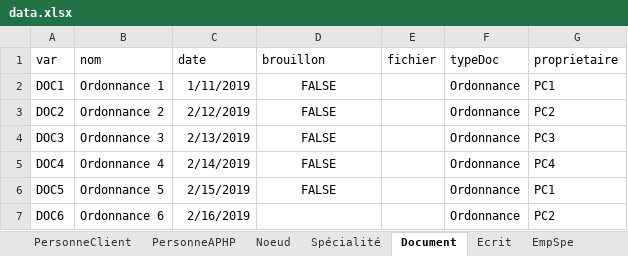
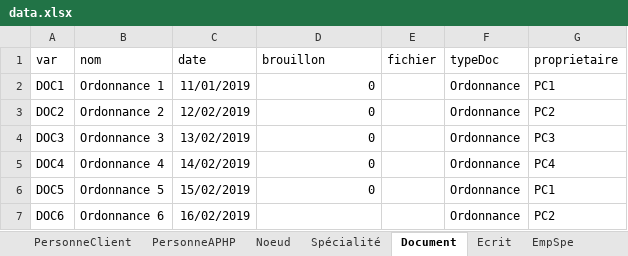
Before and after one commit to Wammouial/pomme, an Excel workbook: server/delire/data.xlsx, sheet Document, drawn as a sheet; values as stored, in another font and other column widths than the file's, no borders; the diff names each change by its address in the sheet, - before the commit and + after, or states it on an @@ line.

```diff
--- a/server/delire/data.xlsx (sheet Document)
+++ b/server/delire/data.xlsx (sheet Document)
-C2 (date): 1/11/2019
+C2 (date): 11/01/2019
-D2:D6 (brouillon): FALSE
+D2:D6 (brouillon): 0
-D2:D6 alignment: center
+D2:D6 alignment: right
-C3 (date): 2/12/2019
+C3 (date): 12/02/2019
-C4 (date): 2/13/2019
+C4 (date): 13/02/2019
-C5 (date): 2/14/2019
+C5 (date): 14/02/2019
-C6 (date): 2/15/2019
+C6 (date): 15/02/2019
-C7 (date): 2/16/2019
+C7 (date): 16/02/2019
```
Also changed, not shown: sheet PersonneAPHP, sheet PersonneClient, 1 other file.
